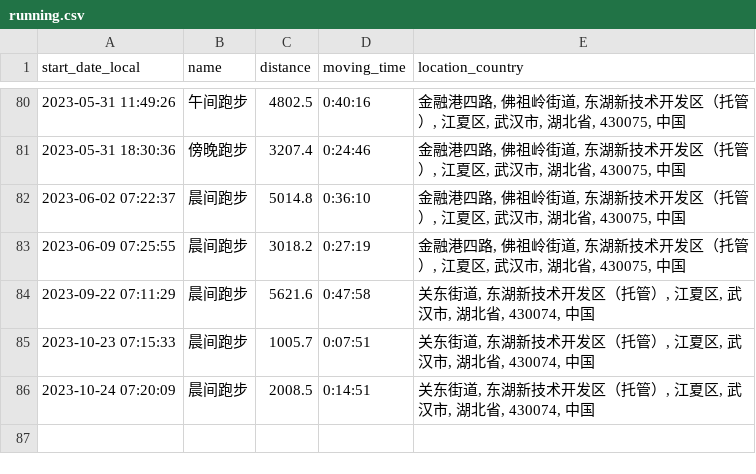
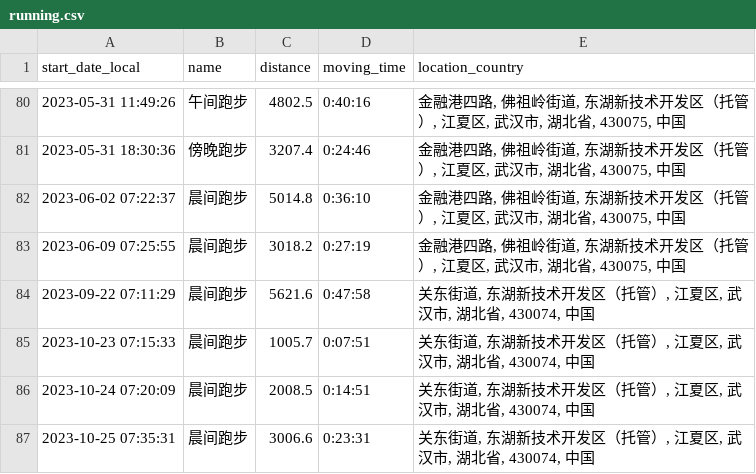
Before and after one commit to yihong0618/running_page, a CSV file: assets/running.csv, drawn as a sheet; only a part is shown, gaps mark what is left out; the diff names each change by its address in the sheet, - before the commit and + after, or states it on an @@ line.

```diff
--- a/assets/running.csv
+++ b/assets/running.csv
+row 87: 2023-10-25 07:35:31 | 晨间跑步 | 3006.6 | 0:23:31 | 关东街道, 东湖新技术开发区（托管）, 江夏区, 武汉市, 湖北省, 430074, 中国
```
Also changed, not shown: 5 other files.
